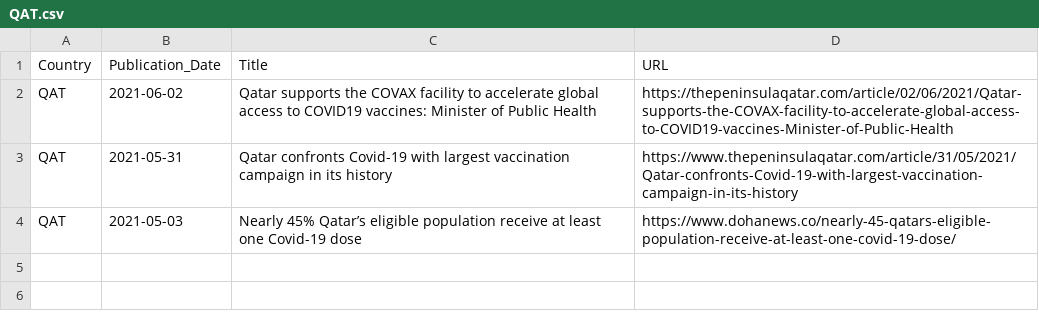
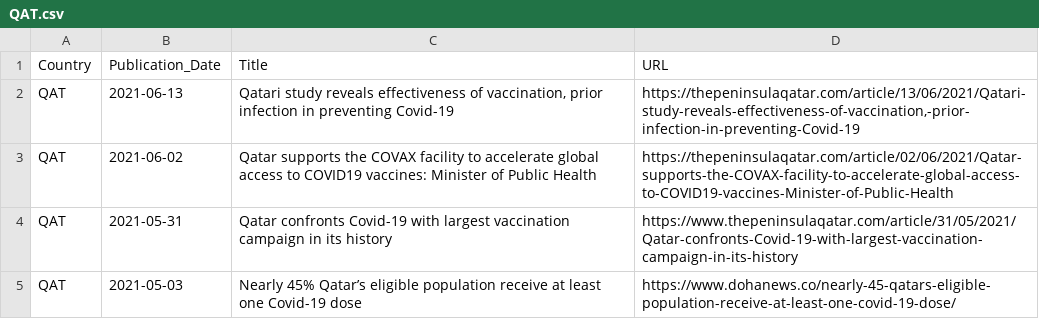
Before and after one commit to inception-labs/covid-vaccine-mena, a CSV file: Media/QAT.csv, drawn as a sheet.

Commit message:
Update QAT.csv

```diff
--- a/Media/QAT.csv
+++ b/Media/QAT.csv
@@ -1,2 +1,3 @@
 Country, Publication_Date,Title,URL
+QAT, 2021-06-13 , "Qatari study reveals effectiveness of vaccination, prior infection in preventing Covid-19", "https://thepeninsulaqatar.com/article/13/06/2021/Qatari-study-reveals-effectiveness-of-vaccination,-prior-infection-in-preventing-Covid-19"
 QAT, 2021-06-02, " Qatar supports the COVAX facility to accelerate global access to COVID19 vaccines: Minister of Public Health", "https://thepeninsulaqatar.com/article/02/06/2021/Qatar-supports-the-COVAX-facility-to-accelerate-global-access-to-COVID19-vaccines-Minister-of-Public-Health"
```
